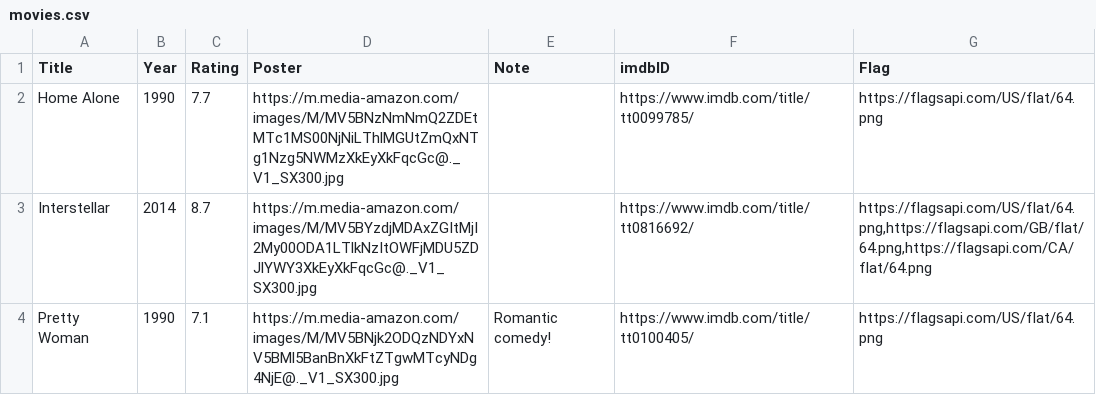
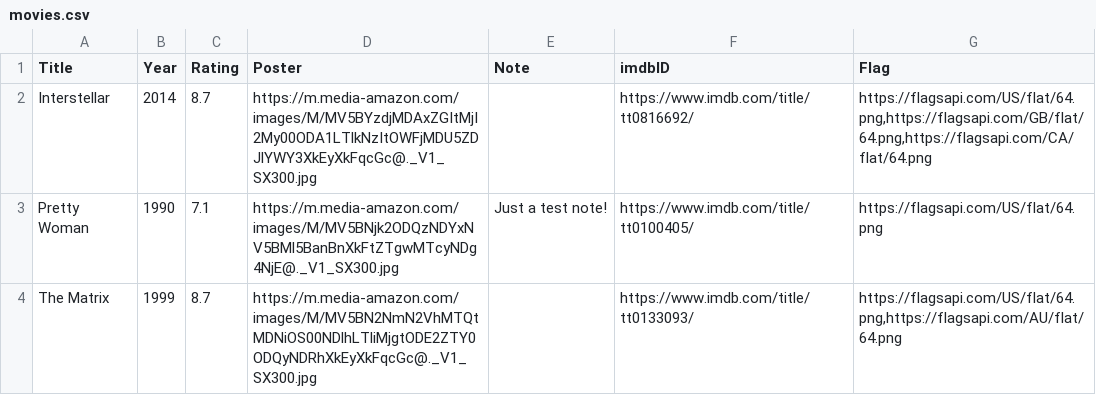
Before and after one commit to Ell-716/Movie_Project, a CSV file: data/movies.csv, drawn as a sheet.

```diff
--- a/data/movies.csv
+++ b/data/movies.csv
@@ -1,4 +1,4 @@
 Title,Year,Rating,Poster,Note,imdbID,Flag
-Home Alone,1990,7.7,https://m.media-amazon.com/images/M/MV5BNzNmNmQ2ZDEtMTc1MS00NjNiLThlMGUtZmQxNTg1Nzg5NWMzXkEyXkFqcGc@._V1_SX300.jpg,,https://www.imdb.com/title/tt0099785/,https://flagsapi.com/US/flat/64.png
 Interstellar,2014,8.7,https://m.media-amazon.com/images/M/MV5BYzdjMDAxZGItMjI2My00ODA1LTlkNzItOWFjMDU5ZDJlYWY3XkEyXkFqcGc@._V1_SX300.jpg,,https://www.imdb.com/title/tt0816692/,"https://flagsapi.com/US/flat/64.png,https://flagsapi.com/GB/flat/64.png,https://flagsapi.com/CA/flat/64.png"
-Pretty Woman,1990,7.1,https://m.media-amazon.com/images/M/MV5BNjk2ODQzNDYxNV5BMl5BanBnXkFtZTgwMTcyNDg4NjE@._V1_SX300.jpg,Romantic comedy!,https://www.imdb.com/title/tt0100405/,https://flagsapi.com/US/flat/64.png
+Pretty Woman,1990,7.1,https://m.media-amazon.com/images/M/MV5BNjk2ODQzNDYxNV5BMl5BanBnXkFtZTgwMTcyNDg4NjE@._V1_SX300.jpg,Just a test note!,https://www.imdb.com/title/tt0100405/,https://flagsapi.com/US/flat/64.png
+The Matrix,1999,8.7,https://m.media-amazon.com/images/M/MV5BN2NmN2VhMTQtMDNiOS00NDlhLTliMjgtODE2ZTY0ODQyNDRhXkEyXkFqcGc@._V1_SX300.jpg,,https://www.imdb.com/title/tt0133093/,"https://flagsapi.com/US/flat/64.png,https://flagsapi.com/AU/flat/64.png"
```
Also changed, not shown: data/denis.csv, 8 other files.
